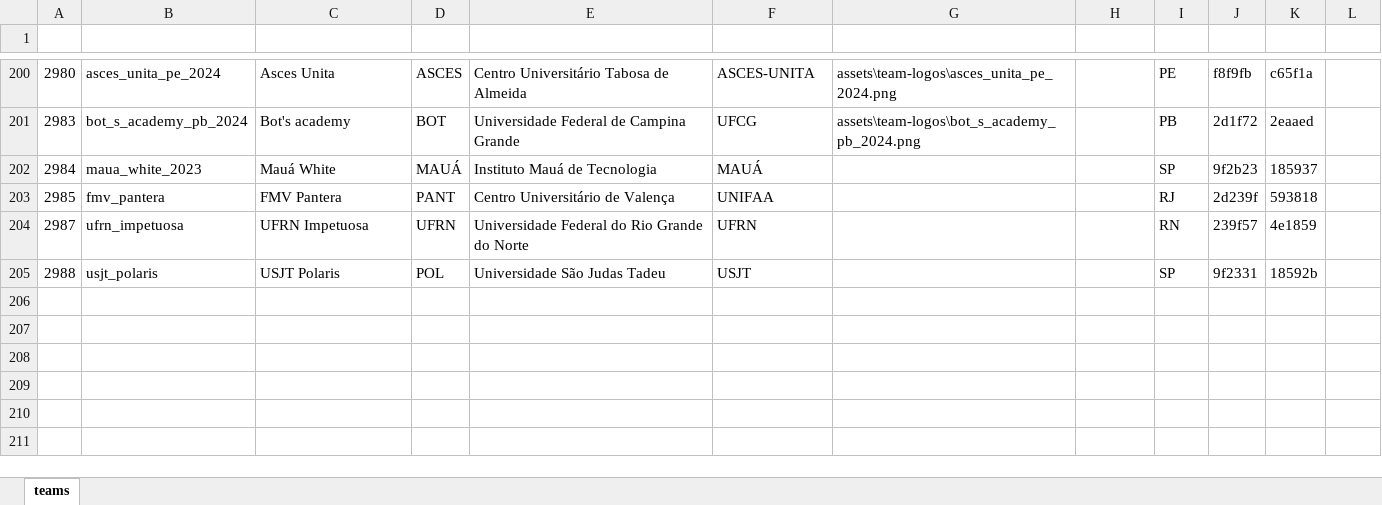
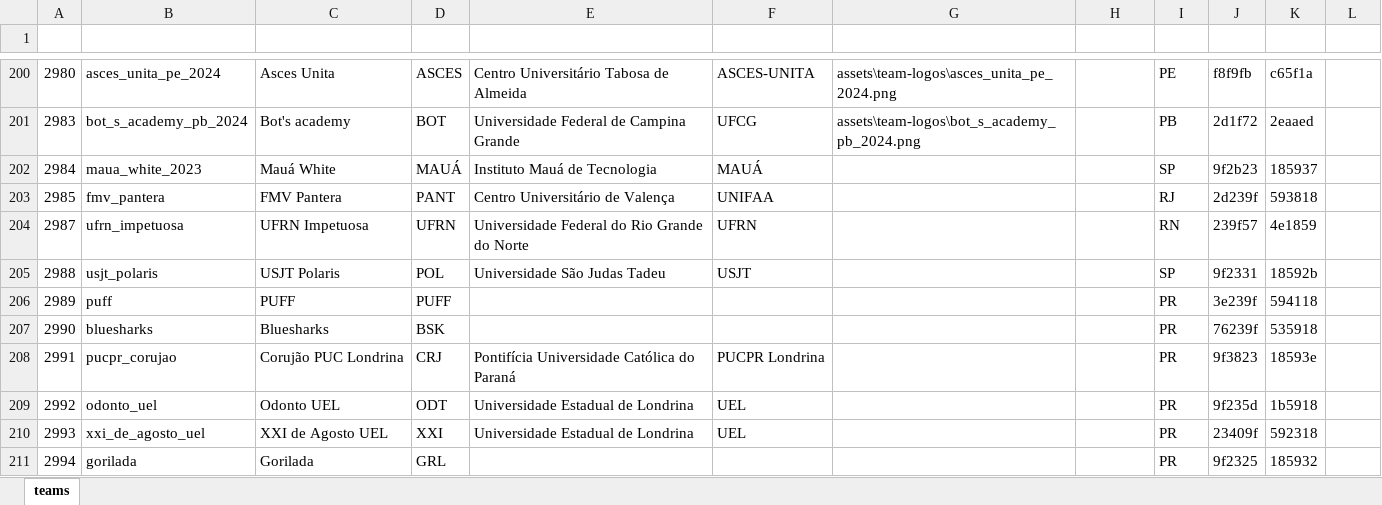
Before and after one commit to kmzmath/univlr, an Excel workbook: dados_excel/teams_infos.xlsx, sheet teams, drawn as a sheet; only a part is shown, gaps mark what is left out; values as stored, in another font and other column widths than the file's, no borders; table styles not drawn; the diff names each change by its address in the sheet, - before the commit and + after, or states it on an @@ line.

```diff
--- a/dados_excel/teams_infos.xlsx (sheet teams)
+++ b/dados_excel/teams_infos.xlsx (sheet teams)
+row 206: 2989 | puff | PUFF | PUFF |  |  |  |  | PR | 3e239f | 594118
+row 207: 2990 | bluesharks | Bluesharks | BSK |  |  |  |  | PR | 76239f | 535918
+row 208: 2991 | pucpr_corujao | Corujão PUC Londrina | CRJ | Pontifícia Universidade Católica do Paraná | PUCPR Londrina |  |  | PR | 9f3823 | 18593e
+row 209: 2992 | odonto_uel | Odonto UEL | ODT | Universidade Estadual de Londrina | UEL |  |  | PR | 9f235d | 1b5918
+row 210: 2993 | xxi_de_agosto_uel | XXI de Agosto UEL | XXI | Universidade Estadual de Londrina | UEL |  |  | PR | 23409f | 592318
+row 211: 2994 | gorilada | Gorilada | GRL |  |  |  |  | PR | 9f2325 | 185932
```
Also changed, not shown: dados_excel/players.xlsx, dados_excel/round_state_winrates.xlsx, 21 other files.
